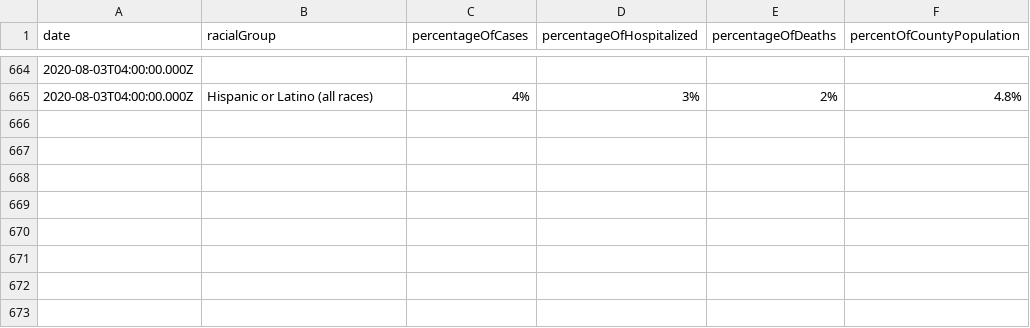
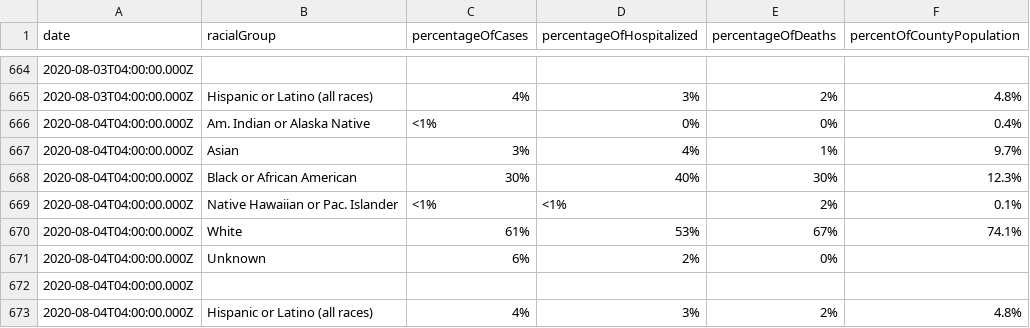
Before and after one commit to jdk2pq/washtenaw-covid-tracker, a CSV file: data/byRace.csv, drawn as a sheet; only a part is shown, gaps mark what is left out; the diff names each change by its address in the sheet, - before the commit and + after, or states it on an @@ line.

```diff
--- a/data/byRace.csv
+++ b/data/byRace.csv
+row 666: 2020-08-04T04:00:00.000Z | Am. Indian or Alaska Native | <1% | 0% | 0% | 0.4%
+row 667: 2020-08-04T04:00:00.000Z | Asian | 3% | 4% | 1% | 9.7%
+row 668: 2020-08-04T04:00:00.000Z | Black or African American | 30% | 40% | 30% | 12.3%
+row 669: 2020-08-04T04:00:00.000Z | Native Hawaiian or Pac. Islander | <1% | <1% | 2% | 0.1%
+row 670: 2020-08-04T04:00:00.000Z | White | 61% | 53% | 67% | 74.1%
+row 671: 2020-08-04T04:00:00.000Z | Unknown | 6% | 2% | 0%
+row 672: 2020-08-04T04:00:00.000Z
+row 673: 2020-08-04T04:00:00.000Z | Hispanic or Latino (all races) | 4% | 3% | 2% | 4.8%
```
Also changed, not shown: data/byAgeGroup.csv, data/bySex.csv, 3 other files.
